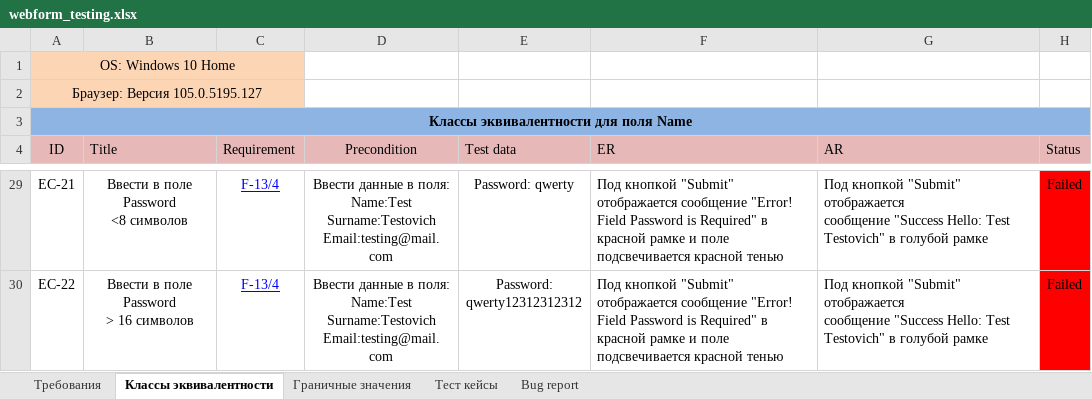
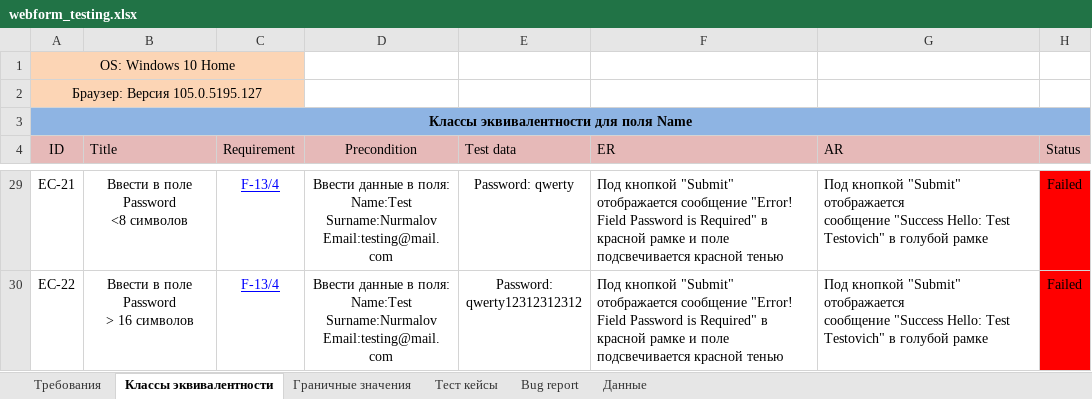
Before and after one commit to KunxY174/Web-testing, an Excel workbook: webform_testing.xlsx, sheet Классы эквивалентности, drawn as a sheet; only a part is shown, gaps mark what is left out; values as stored, in another font and other column widths than the file's, no borders; ↵ is a line break in a cell; the diff covers the shown part only; the diff names each change by its address in the sheet, - before the commit and + after, or states it on an @@ line.

```diff
--- a/webform_testing.xlsx (sheet Классы эквивалентности)
+++ b/webform_testing.xlsx (sheet Классы эквивалентности)
+sheet tab: Данные
-D29:D30 (Precondition): …поля: ↵ Name:Test ↵ Surname:Testovich ↵ Email:testing@mail.com
+D29:D30 (Precondition): …поля: ↵ Name:Test ↵ Surname:Nurmalov ↵ Email:testing@mail.com
```
Also changed, not shown: 20 edited cells elsewhere in this sheet, sheet Граничные значения.
